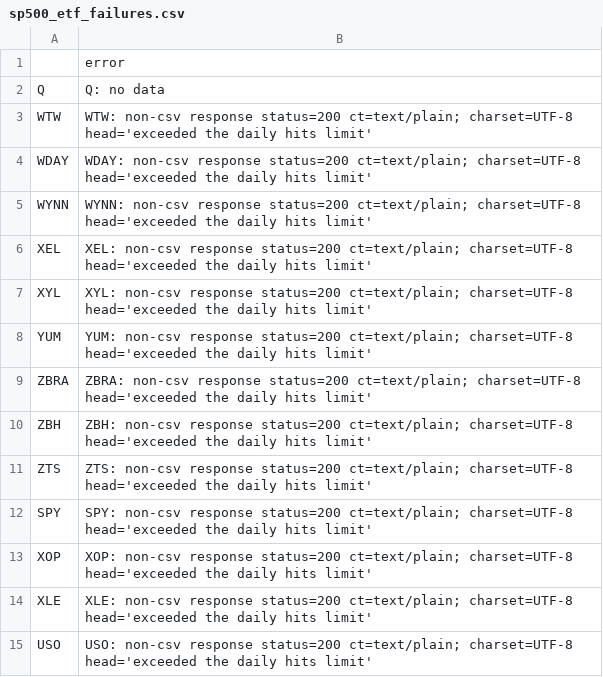
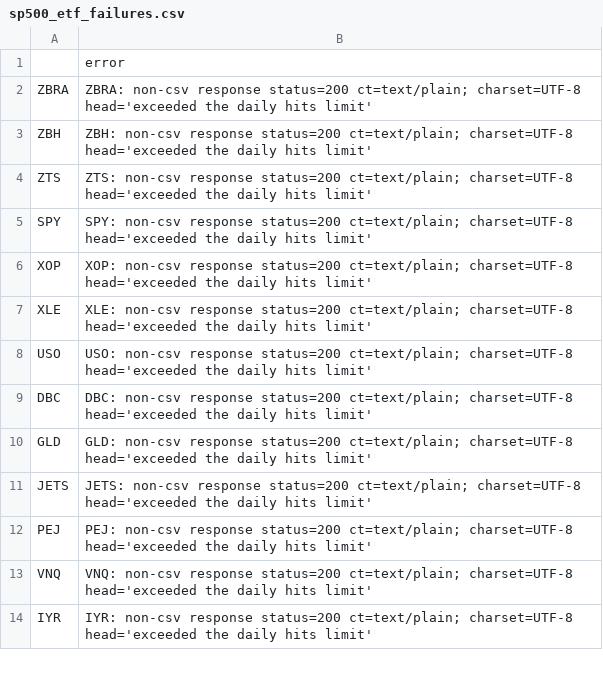
Before and after one commit to therealbct/yh_sp500, a CSV file: sp500_etf_failures.csv, drawn as a sheet; only a part is shown; the shorter side is filled out with more unchanged rows.

```diff
--- a/sp500_etf_failures.csv
+++ b/sp500_etf_failures.csv
@@ -1,9 +1,2 @@
 ,error
-Q,Q: no data
-WTW,WTW: non-csv response status=200 ct=text/plain; charset=UTF-8 head='exceeded the daily hits limit'
-WDAY,WDAY: non-csv response status=200 ct=text/plain; charset=UTF-8 head='exceeded the daily hits limit'
-WYNN,WYNN: non-csv response status=200 ct=text/plain; charset=UTF-8 head='exceeded the daily hits limit'
-XEL,XEL: non-csv response status=200 ct=text/plain; charset=UTF-8 head='exceeded the daily hits limit'
-XYL,XYL: non-csv response status=200 ct=text/plain; charset=UTF-8 head='exceeded the daily hits limit'
-YUM,YUM: non-csv response status=200 ct=text/plain; charset=UTF-8 head='exceeded the daily hits limit'
 ZBRA,ZBRA: non-csv response status=200 ct=text/plain; charset=UTF-8 head='exceeded the daily hits limit'
```
Also changed, not shown: 2 other files.
